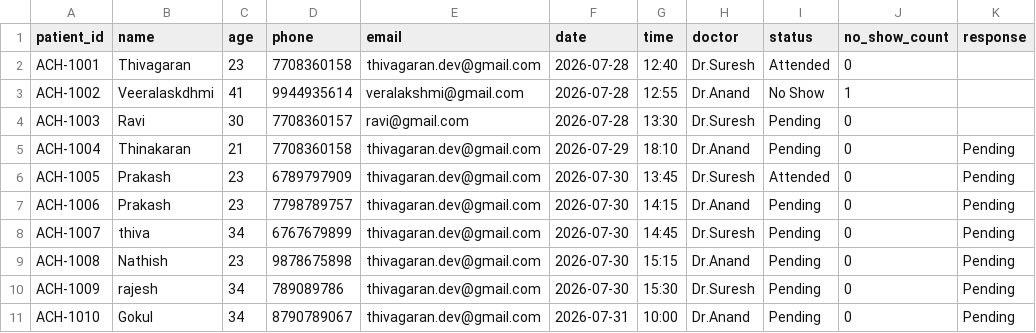
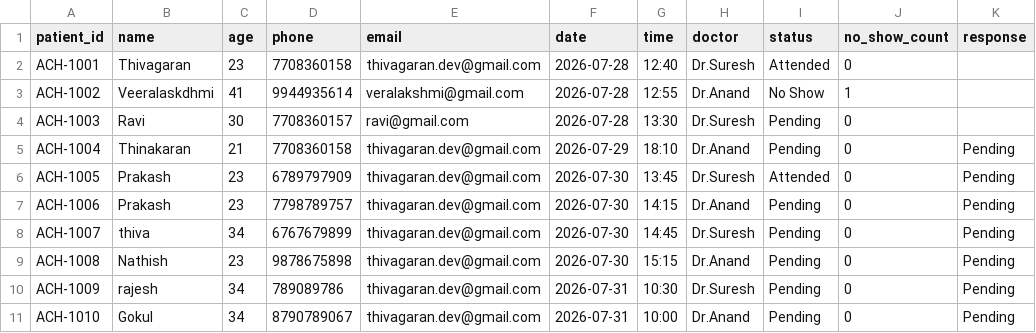
Before and after one commit to thiva-dev/Amirtha_Clinic_AI-Agent, a CSV file: backend/appointments.csv, drawn as a sheet; only a part is shown; the diff names each change by its address in the sheet, - before the commit and + after, or states it on an @@ line.

Commit message:
Auto-sync live appointment data to GitHub

```diff
--- a/backend/appointments.csv
+++ b/backend/appointments.csv
-F10 (date): 2026-07-30
+F10 (date): 2026-07-31
-G10 (time): 15:30
+G10 (time): 10:30
```
